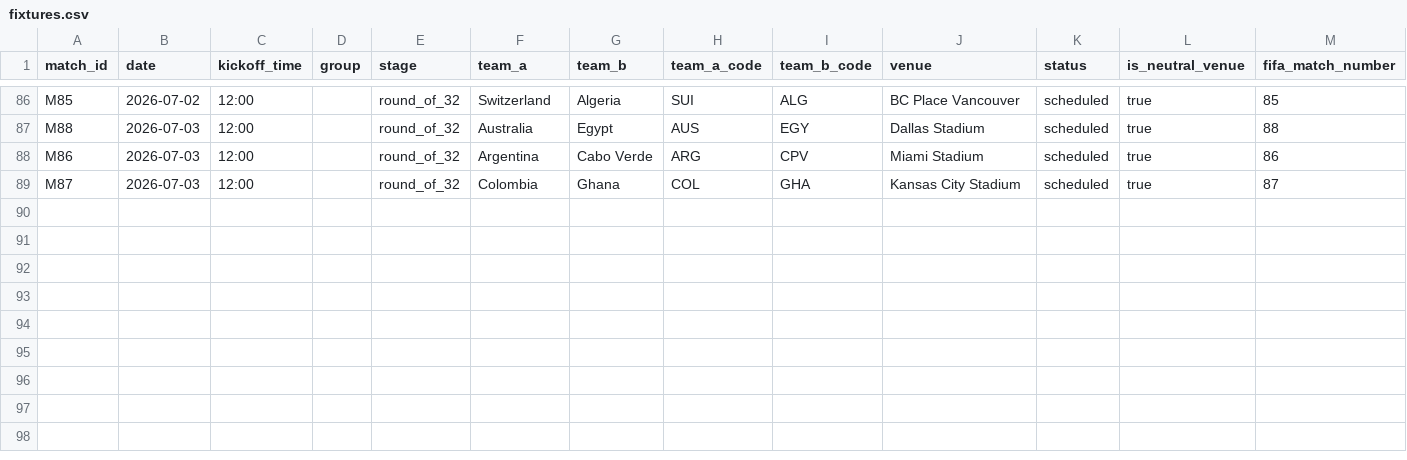
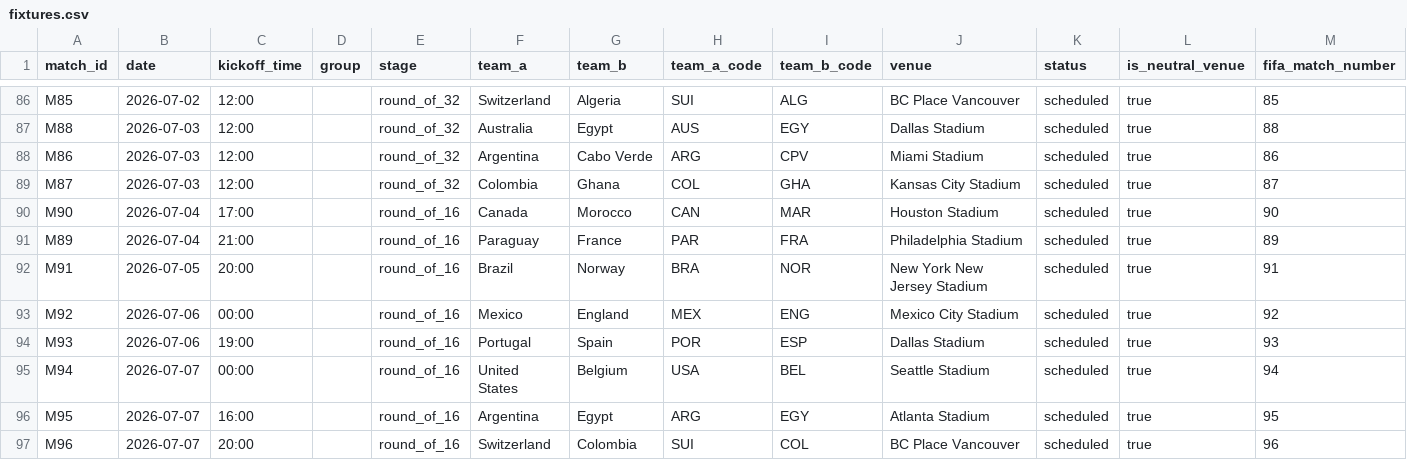
Before and after one commit to Andre-MK04/Worldcup_predictor_v2, a CSV file: data/processed/fixtures.csv, drawn as a sheet; only a part is shown, gaps mark what is left out.

```diff
--- a/data/processed/fixtures.csv
+++ b/data/processed/fixtures.csv
@@ -89 +89,9 @@ M86,2026-07-03,12:00,,round_of_32,Argentina,Cabo Verde,ARG,CPV,Miami Stadium,sch
 M87,2026-07-03,12:00,,round_of_32,Colombia,Ghana,COL,GHA,Kansas City Stadium,scheduled,true,87
+M90,2026-07-04,17:00,,round_of_16,Canada,Morocco,CAN,MAR,Houston Stadium,scheduled,true,90
+M89,2026-07-04,21:00,,round_of_16,Paraguay,France,PAR,FRA,Philadelphia Stadium,scheduled,true,89
+M91,2026-07-05,20:00,,round_of_16,Brazil,Norway,BRA,NOR,New York New Jersey Stadium,scheduled,true,91
+M92,2026-07-06,00:00,,round_of_16,Mexico,England,MEX,ENG,Mexico City Stadium,scheduled,true,92
+M93,2026-07-06,19:00,,round_of_16,Portugal,Spain,POR,ESP,Dallas Stadium,scheduled,true,93
+M94,2026-07-07,00:00,,round_of_16,United States,Belgium,USA,BEL,Seattle Stadium,scheduled,true,94
+M95,2026-07-07,16:00,,round_of_16,Argentina,Egypt,ARG,EGY,Atlanta Stadium,scheduled,true,95
+M96,2026-07-07,20:00,,round_of_16,Switzerland,Colombia,SUI,COL,BC Place Vancouver,scheduled,true,96
```
Also changed, not shown: data/imports/results.csv, data/processed/live_group_standings.csv, 26 other files.
